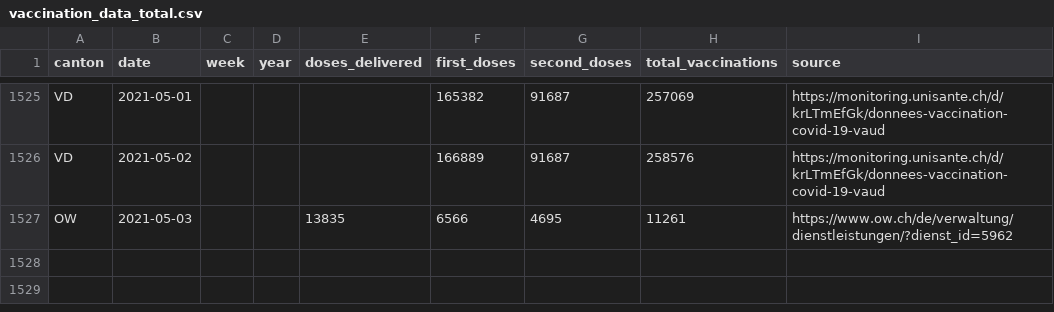
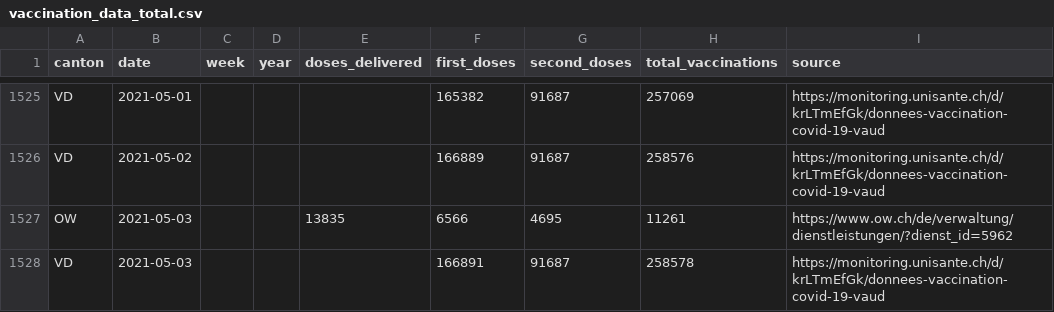
Before and after one commit to maekke/vaccination_data, a CSV file: vaccination_data_total.csv, drawn as a sheet; only a part is shown, gaps mark what is left out; the diff names each change by its address in the sheet, - before the commit and + after, or states it on an @@ line.

Commit message:
Automatic update of vaccination data

```diff
--- a/vaccination_data_total.csv
+++ b/vaccination_data_total.csv
+row 1528: VD | 2021-05-03 |  |  |  | 166891 | 91687 | 258578 | https://monitoring.unisante.ch/d/krLTmEfGk/donnees-vaccination-covid-19-vaud
```
Also changed, not shown: vaccination_data_vd.csv.
